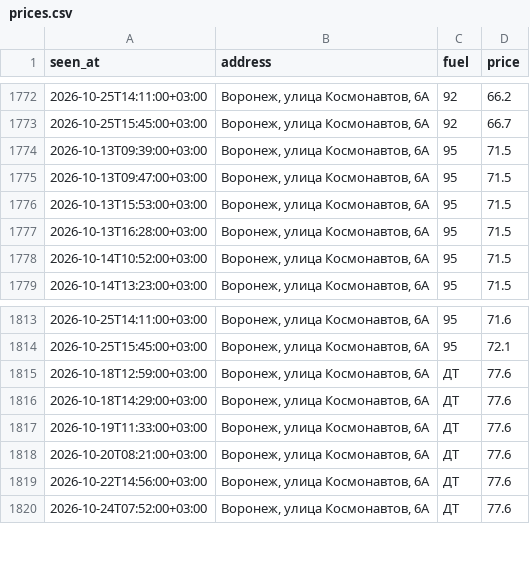
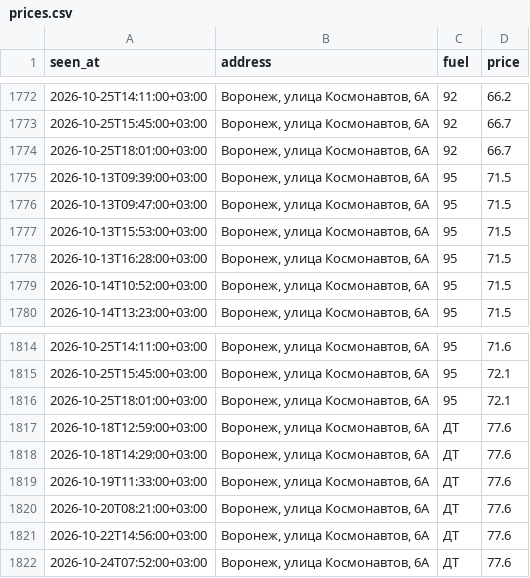
Before and after one commit to dooodoIvan/benzin, a CSV file: data/prices.csv, drawn as a sheet; only a part is shown, gaps mark what is left out.

```diff
--- a/data/prices.csv
+++ b/data/prices.csv
@@ -1773,2 +1773,3 @@ seen_at,address,fuel,price
 2026-10-25T15:45:00+03:00,"Воронеж, улица Космонавтов, 6А",92,66.7
+2026-10-25T18:01:00+03:00,"Воронеж, улица Космонавтов, 6А",92,66.7
 2026-10-13T09:39:00+03:00,"Воронеж, улица Космонавтов, 6А",95,71.5
@@ -1814,2 +1815,3 @@ seen_at,address,fuel,price
 2026-10-25T15:45:00+03:00,"Воронеж, улица Космонавтов, 6А",95,72.1
+2026-10-25T18:01:00+03:00,"Воронеж, улица Космонавтов, 6А",95,72.1
 2026-10-18T12:59:00+03:00,"Воронеж, улица Космонавтов, 6А",ДТ,77.6
```
Also changed, not shown: 3 other files.
